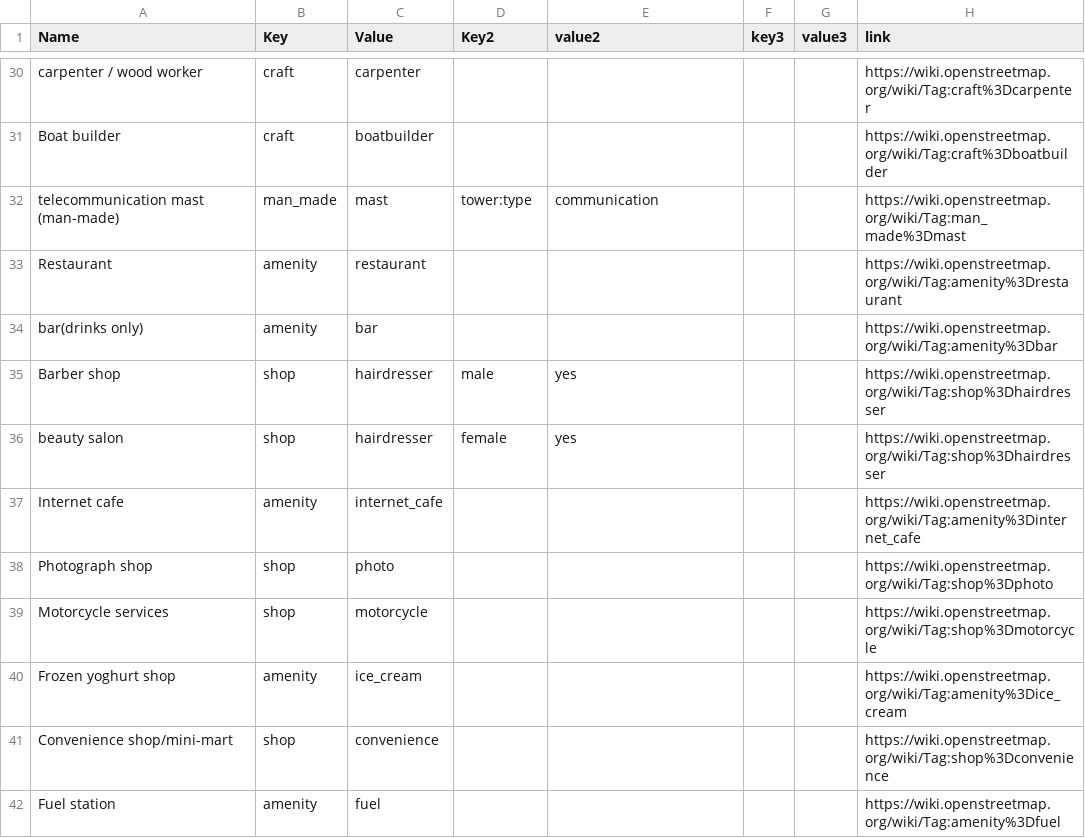
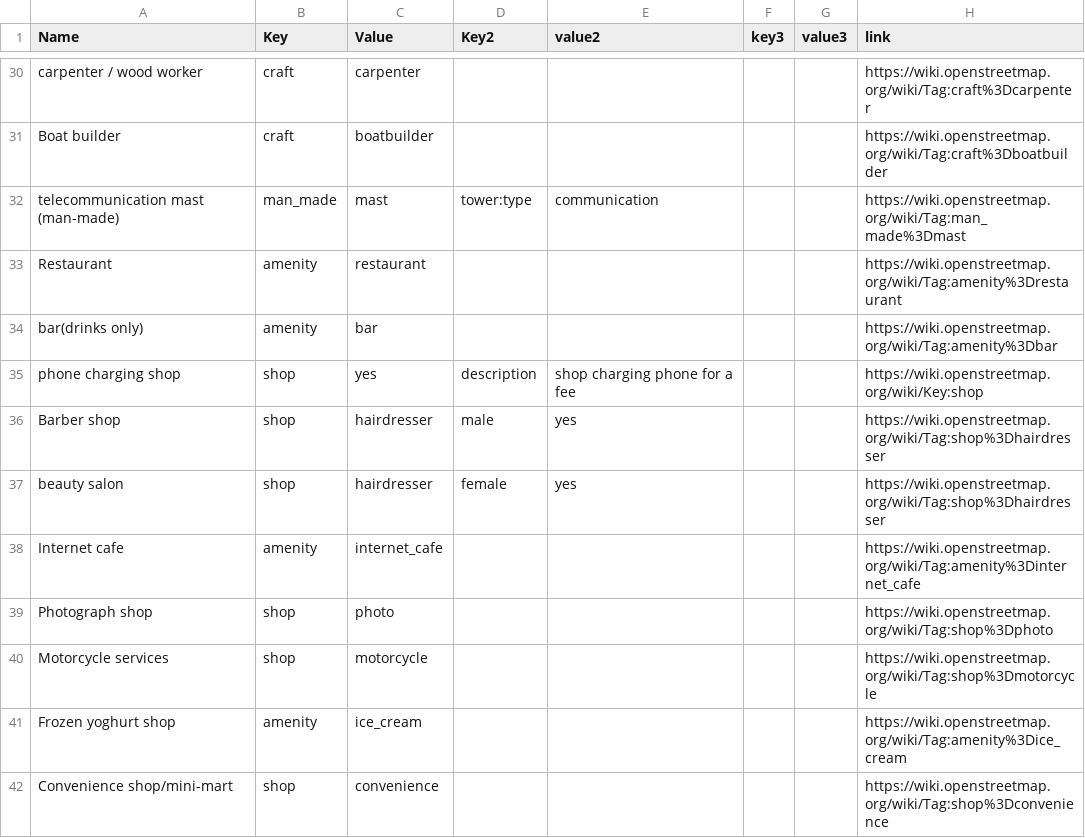
Before and after one commit to IntegrationEE/NESPII-Data-Import-Attachments, a CSV file: shp2osm/taglist.csv, drawn as a sheet; only a part is shown, gaps mark what is left out; the shorter side is filled out with more unchanged rows.

Commit message:
Update taglist.csv

```diff
--- a/shp2osm/taglist.csv
+++ b/shp2osm/taglist.csv
@@ -34,2 +34,3 @@ Restaurant,amenity,restaurant,,,,,https://wiki.openstreetmap.org/wiki/Tag:amenit
 bar(drinks only),amenity,bar,,,,,https://wiki.openstreetmap.org/wiki/Tag:amenity%3Dbar
+phone charging shop,shop,yes,description,shop charging phone for a fee,,,https://wiki.openstreetmap.org/wiki/Key:shop
 Barber shop,shop,hairdresser,male,yes,,,https://wiki.openstreetmap.org/wiki/Tag:shop%3Dhairdresser
```
